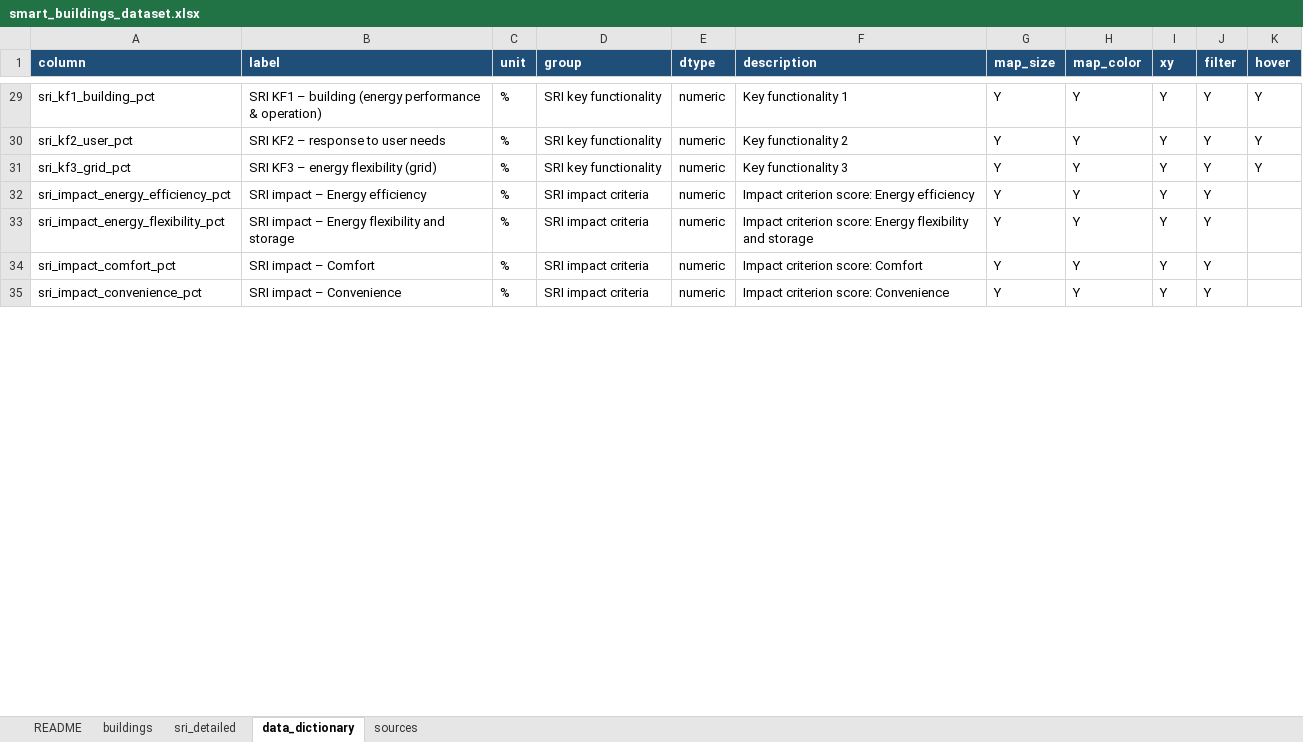
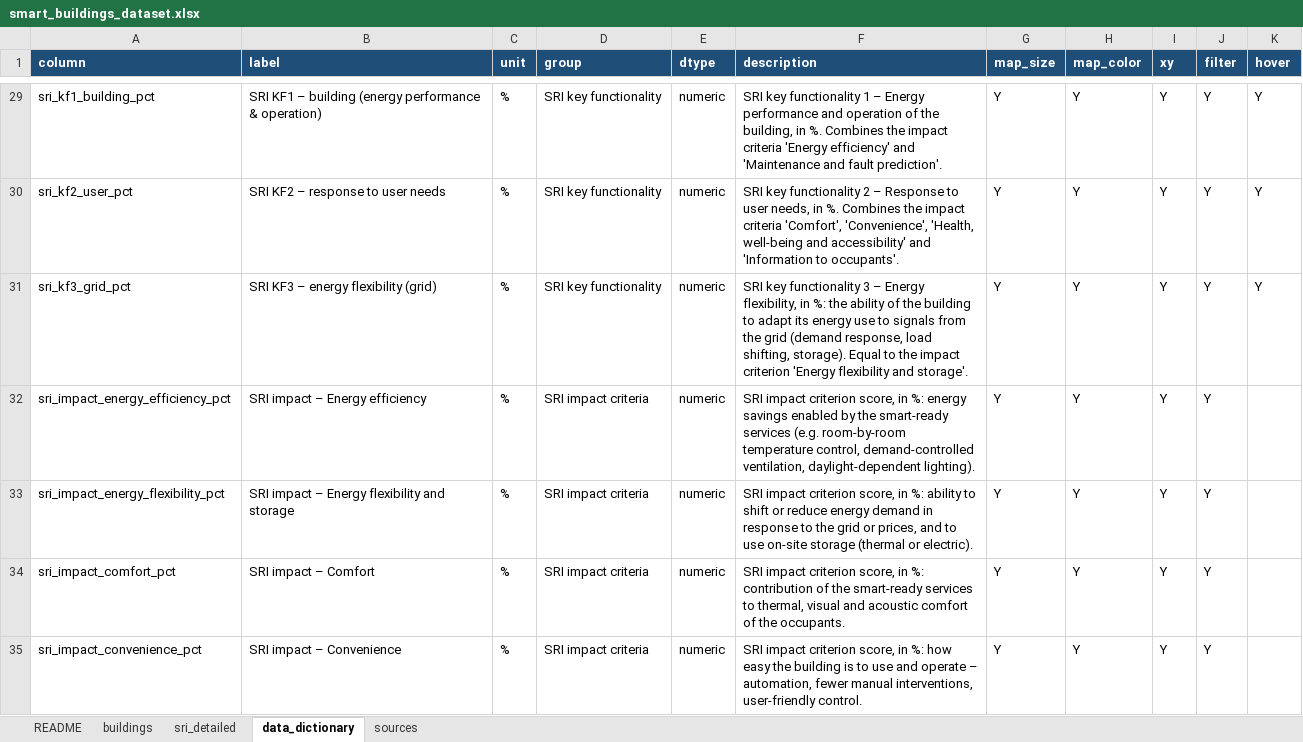
Before and after one commit to HichamJohra/NSBI_smart_building_mapping_web_app, an Excel workbook: data/smart_buildings_dataset.xlsx, sheet data_dictionary, drawn as a sheet; only a part is shown, gaps mark what is left out; values as stored, in another font and other column widths than the file's, no borders; the diff covers the shown part only; the diff names each change by its address in the sheet, - before the commit and + after, or states it on an @@ line.

```diff
--- a/data/smart_buildings_dataset.xlsx (sheet data_dictionary)
+++ b/data/smart_buildings_dataset.xlsx (sheet data_dictionary)
-F29 (description): Key functionality 1
+F29 (description): SRI key functionality 1 – Energy performance and operation of the building, in %. Combines the impact criteria 'Energy efficiency' and 'Maintenance and fault prediction'.
-F30 (description): Key functionality 2
+F30 (description): SRI key functionality 2 – Response to user needs, in %. Combines the impact criteria 'Comfort', 'Convenience', 'Health, well-being and accessibility' and 'Information to occupants'.
-F31 (description): Key functionality 3
+F31 (description): SRI key functionality 3 – Energy flexibility, in %: the ability of the building to adapt its energy use to signals from the grid (demand response, load shifting, storage). Equal to the impact criterion 'Energy flexibility and storage'.
-F32 (description): Impact criterion score: Energy efficiency
+F32 (description): SRI impact criterion score, in %: energy savings enabled by the smart-ready services (e.g. room-by-room temperature control, demand-controlled ventilation, daylight-dependent lighting).
-F33 (description): Impact criterion score: Energy flexibility and storage
+F33 (description): SRI impact criterion score, in %: ability to shift or reduce energy demand in response to the grid or prices, and to use on-site storage (thermal or electric).
-F34 (description): Impact criterion score: Comfort
+F34 (description): SRI impact criterion score, in %: contribution of the smart-ready services to thermal, visual and acoustic comfort of the occupants.
-F35 (description): Impact criterion score: Convenience
+F35 (description): SRI impact criterion score, in %: how easy the building is to use and operate – automation, fewer manual interventions, user-friendly control.
```
Also changed, not shown: 61 edited cells elsewhere in this sheet, 6 other files.
